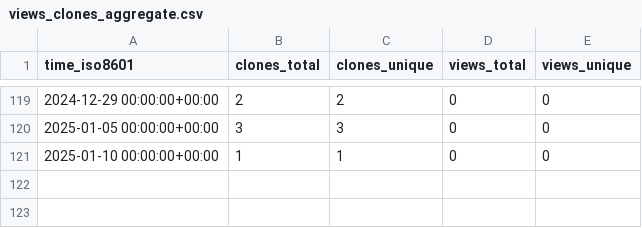
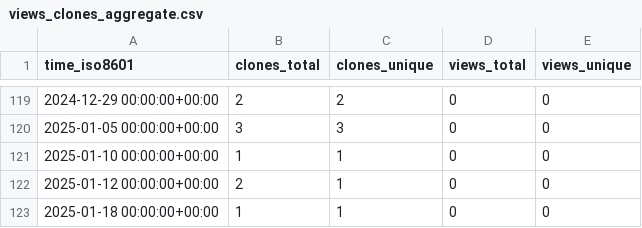
Before and after one commit to animo/homebrew-aries-cli, a CSV file: animo/homebrew-siera/ghrs-data/views_clones_aggregate.csv, drawn as a sheet; only a part is shown, gaps mark what is left out; the diff names each change by its address in the sheet, - before the commit and + after, or states it on an @@ line.

```diff
--- a/animo/homebrew-siera/ghrs-data/views_clones_aggregate.csv
+++ b/animo/homebrew-siera/ghrs-data/views_clones_aggregate.csv
+row 122: 2025-01-12 00:00:00+00:00 | 2 | 1 | 0 | 0
+row 123: 2025-01-18 00:00:00+00:00 | 1 | 1 | 0 | 0
```
Also changed, not shown: 1 other file.
